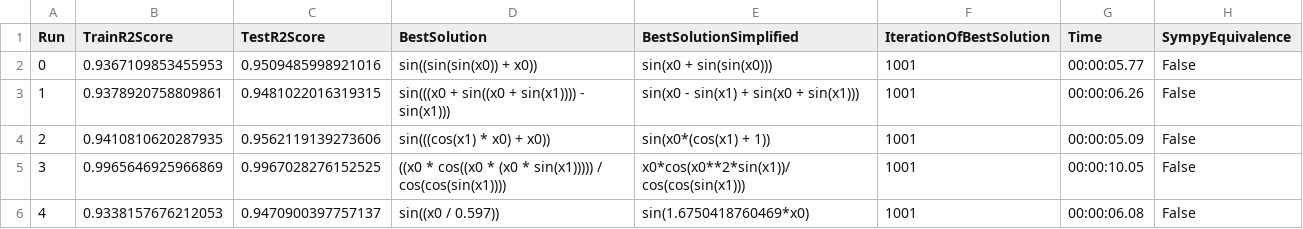
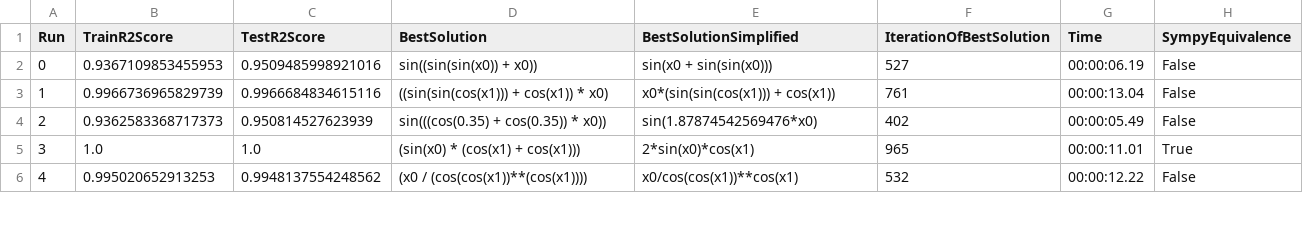
Before and after one commit to jana-jovicic/Symbolic-Regression, a CSV file: results/VNP/f9.csv, drawn as a sheet; only a part is shown; the diff covers the shown part only.

```diff
--- a/results/VNP/f9.csv
+++ b/results/VNP/f9.csv
@@ -1,6 +1,6 @@
 Run,TrainR2Score,TestR2Score,BestSolution,BestSolutionSimplified,IterationOfBestSolution,Time,SympyEquivalence
-0,0.9367109853455953,0.9509485998921016,sin((sin(sin(x0)) + x0)),sin(x0 + sin(sin(x0))),1001,00:00:05.77,False
-1,0.9378920758809861,0.9481022016319315,sin(((x0 + sin((x0 + sin(x1)))) - sin(x1))),sin(x0 - sin(x1) + sin(x0 + sin(x1))),1001,00:00:06.26,False
-2,0.9410810620287935,0.9562119139273606,sin(((cos(x1) * x0) + x0)),sin(x0*(cos(x1) + 1)),1001,00:00:05.09,False
-3,0.9965646925966869,0.9967028276152525,((x0 * cos((x0 * (x0 * sin(x1))))) / cos(cos(sin(x1)))),x0*cos(x0**2*sin(x1))/cos(cos(sin(x1))),1001,00:00:10.05,False
-4,0.9338157676212053,0.9470900397757137,sin((x0 / 0.597)),sin(1.6750418760469*x0),1001,00:00:06.08,False
+0,0.9367109853455953,0.9509485998921016,sin((sin(sin(x0)) + x0)),sin(x0 + sin(sin(x0))),527,00:00:06.19,False
+1,0.9966736965829739,0.9966684834615116,((sin(sin(cos(x1))) + cos(x1)) * x0),x0*(sin(sin(cos(x1))) + cos(x1)),761,00:00:13.04,False
+2,0.9362583368717373,0.950814527623939,sin(((cos(0.35) + cos(0.35)) * x0)),sin(1.87874542569476*x0),402,00:00:05.49,False
+3,1.0,1.0,(sin(x0) * (cos(x1) + cos(x1))),2*sin(x0)*cos(x1),965,00:00:11.01,True
+4,0.995020652913253,0.9948137554248562,(x0 / (cos(cos(x1))**(cos(x1)))),x0/cos(cos(x1))**cos(x1),532,00:00:12.22,False
```
Also changed, not shown: 144 edited cells elsewhere in this file, results/VNP/f03.csv, results/VNP/f1.csv, 49 other files.
